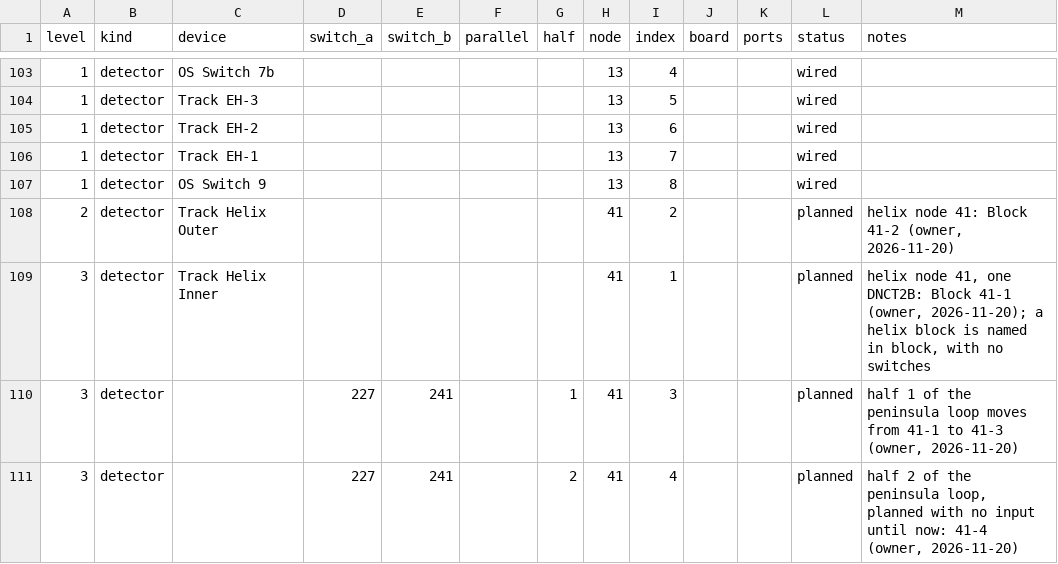
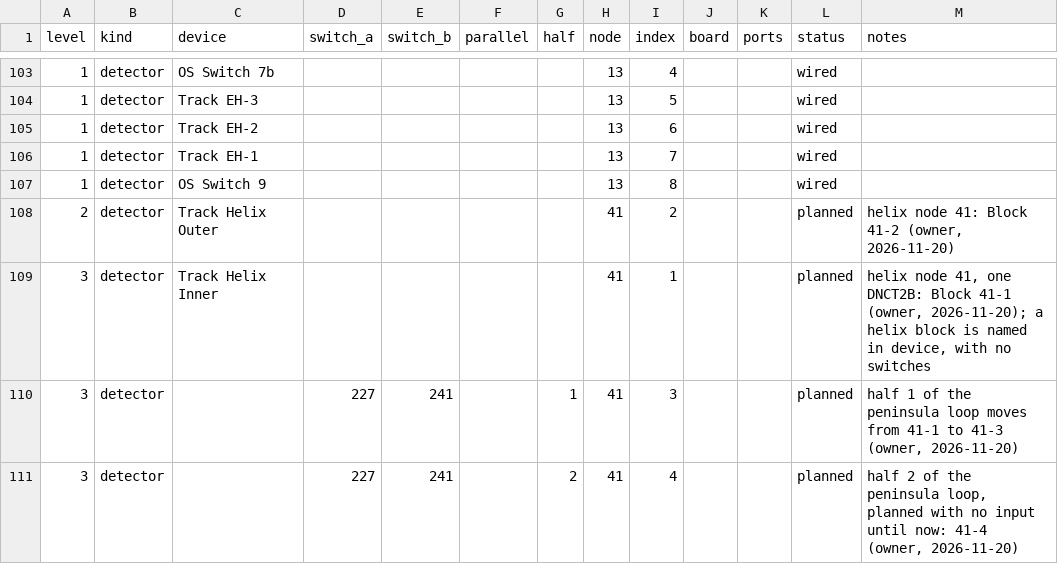
Before and after one commit to lnevo/hart, a CSV file: jmri/layouts/hart/data/wiring.csv, drawn as a sheet; only a part is shown, gaps mark what is left out.

```diff
--- a/jmri/layouts/hart/data/wiring.csv
+++ b/jmri/layouts/hart/data/wiring.csv
@@ -108,3 +108,3 @@ level,kind,device,switch_a,switch_b,parallel,half,node,index,board,ports,status,
 2,detector,Track Helix Outer,,,,,41,2,,,planned,"helix node 41: Block 41-2 (owner, 2026-11-20)"
-3,detector,Track Helix Inner,,,,,41,1,,,planned,"helix node 41, one DNCT2B: Block 41-1 (owner, 2026-11-20); a helix block is named in block, with no switches"
+3,detector,Track Helix Inner,,,,,41,1,,,planned,"helix node 41, one DNCT2B: Block 41-1 (owner, 2026-11-20); a helix block is named in device, with no switches"
 3,detector,,227,241,,1,41,3,,,planned,"half 1 of the peninsula loop moves from 41-1 to 41-3 (owner, 2026-11-20)"
```
Also changed, not shown: 8 other files.
